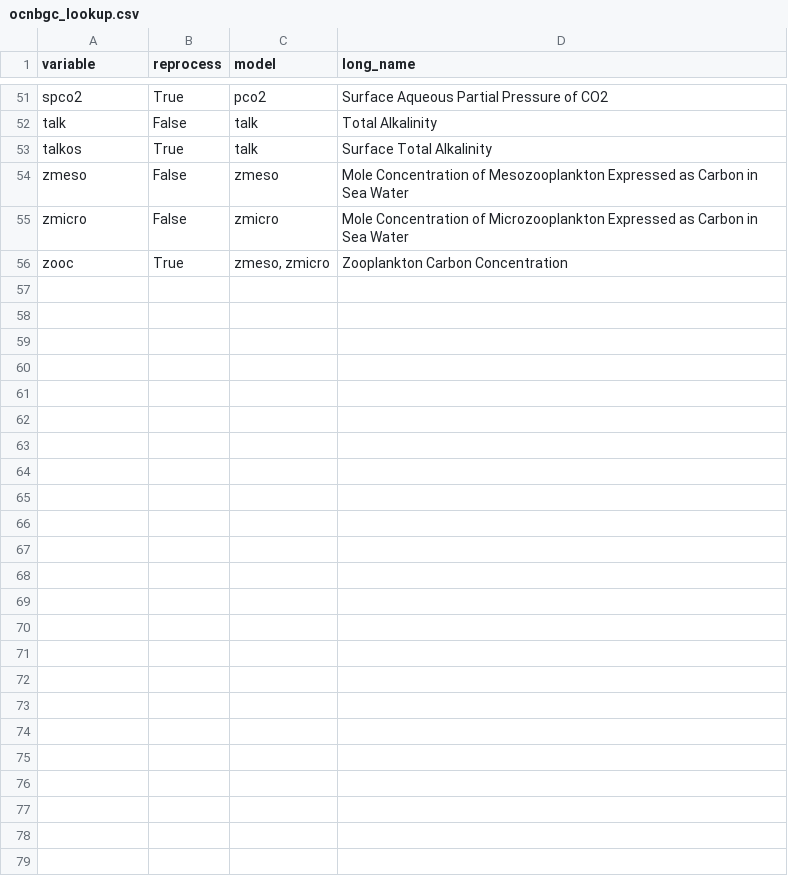
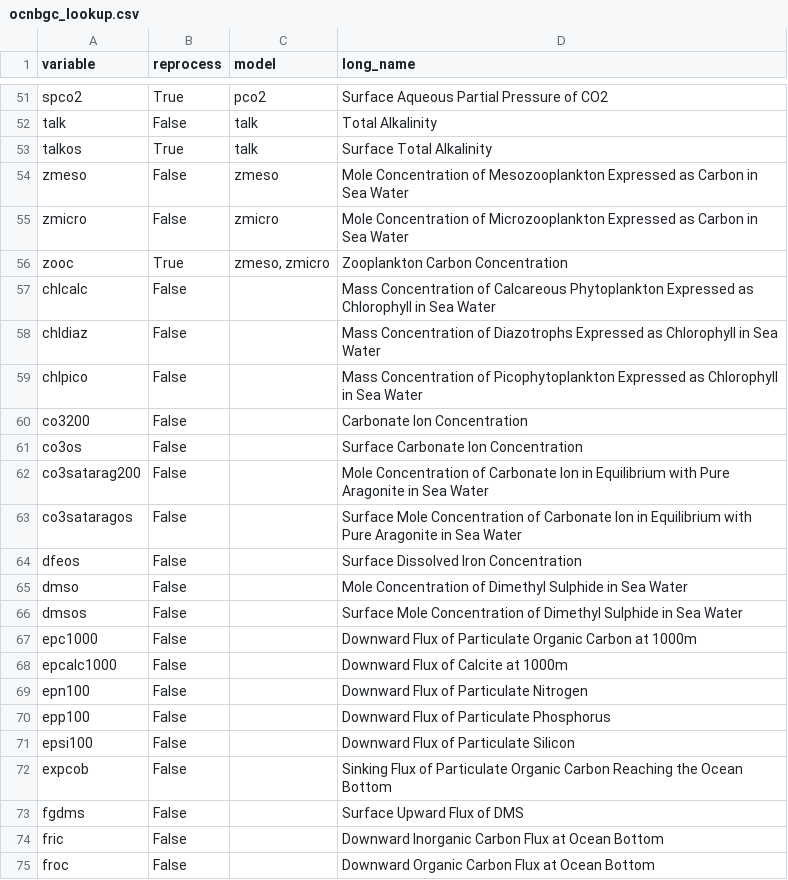
Before and after one commit to CMCC-Foundation/cmcc_cmip_data_request, a CSV file: cmip7-lookup/ocnbgc_lookup.csv, drawn as a sheet; only a part is shown, gaps mark what is left out; the diff covers the shown part only; the diff names each change by its address in the sheet, - before the commit and + after, or states it on an @@ line.

```diff
--- a/cmip7-lookup/ocnbgc_lookup.csv
+++ b/cmip7-lookup/ocnbgc_lookup.csv
+row 57: chlcalc | False |  | Mass Concentration of Calcareous Phytoplankton Expressed as Chlorophyll in Sea Water
+row 58: chldiaz | False |  | Mass Concentration of Diazotrophs Expressed as Chlorophyll in Sea Water
+row 59: chlpico | False |  | Mass Concentration of Picophytoplankton Expressed as Chlorophyll in Sea Water
+row 60: co3200 | False |  | Carbonate Ion Concentration
+row 61: co3os | False |  | Surface Carbonate Ion Concentration
+row 62: co3satarag200 | False |  | Mole Concentration of Carbonate Ion in Equilibrium with Pure Aragonite in Sea Water
+row 63: co3sataragos | False |  | Surface Mole Concentration of Carbonate Ion in Equilibrium with Pure Aragonite in Sea Water
+row 64: dfeos | False |  | Surface Dissolved Iron Concentration
+row 65: dmso | False |  | Mole Concentration of Dimethyl Sulphide in Sea Water
+row 66: dmsos | False |  | Surface Mole Concentration of Dimethyl Sulphide in Sea Water
+row 67: epc1000 | False |  | Downward Flux of Particulate Organic Carbon at 1000m
+row 68: epcalc1000 | False |  | Downward Flux of Calcite at 1000m
+row 69: epn100 | False |  | Downward Flux of Particulate Nitrogen
+row 70: epp100 | False |  | Downward Flux of Particulate Phosphorus
+row 71: epsi100 | False |  | Downward Flux of Particulate Silicon
+row 72: expcob | False |  | Sinking Flux of Particulate Organic Carbon Reaching the Ocean Bottom
+row 73: fgdms | False |  | Surface Upward Flux of DMS
+row 74: fric | False |  | Downward Inorganic Carbon Flux at Ocean Bottom
+row 75: froc | False |  | Downward Organic Carbon Flux at Ocean Bottom
```
Also changed, not shown: 47 added rows elsewhere in this file, cmip7-lookup/ice_lookup.csv, cmip7-lookup/ocn_lookup.csv, 3 other files.
